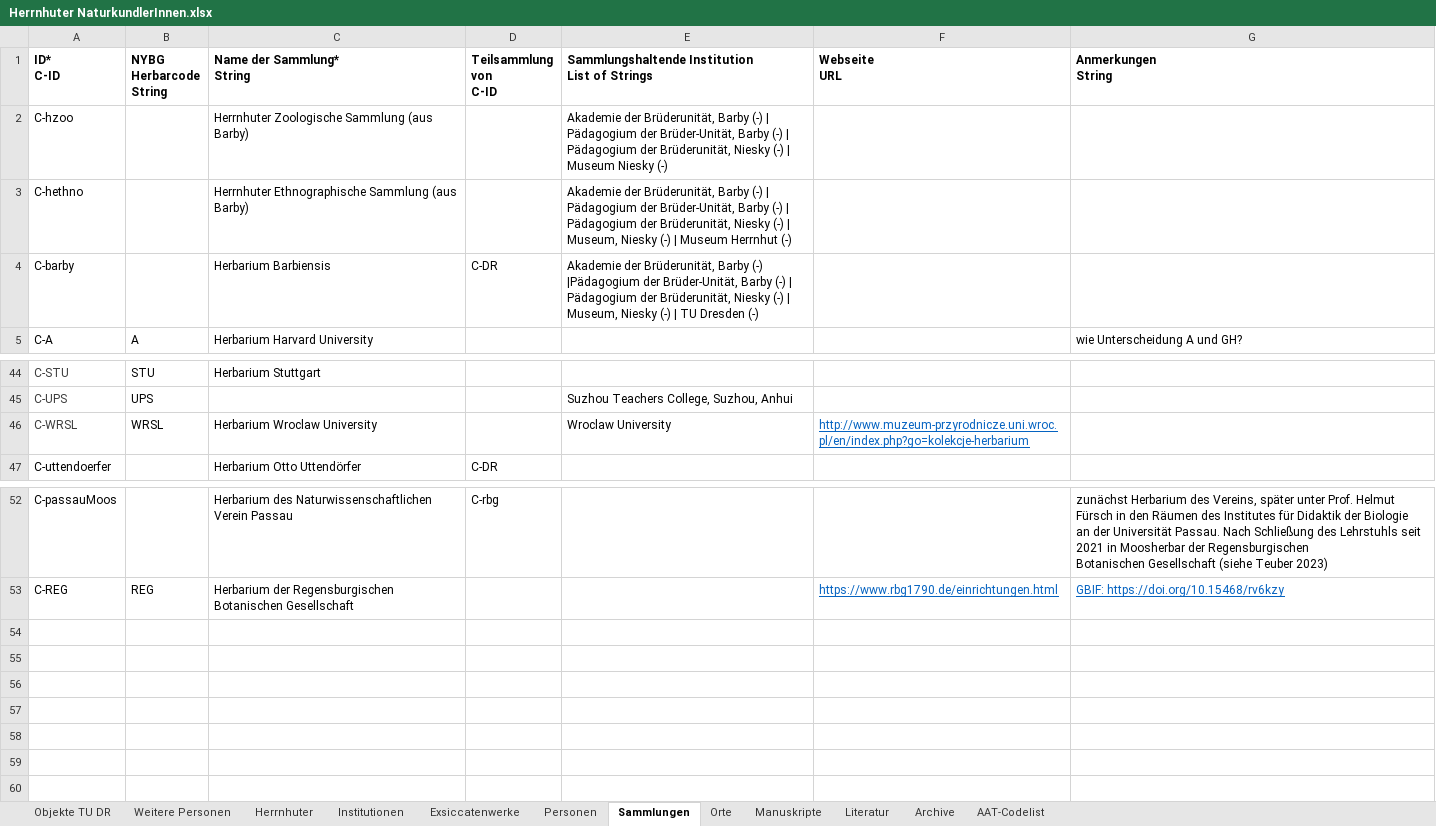
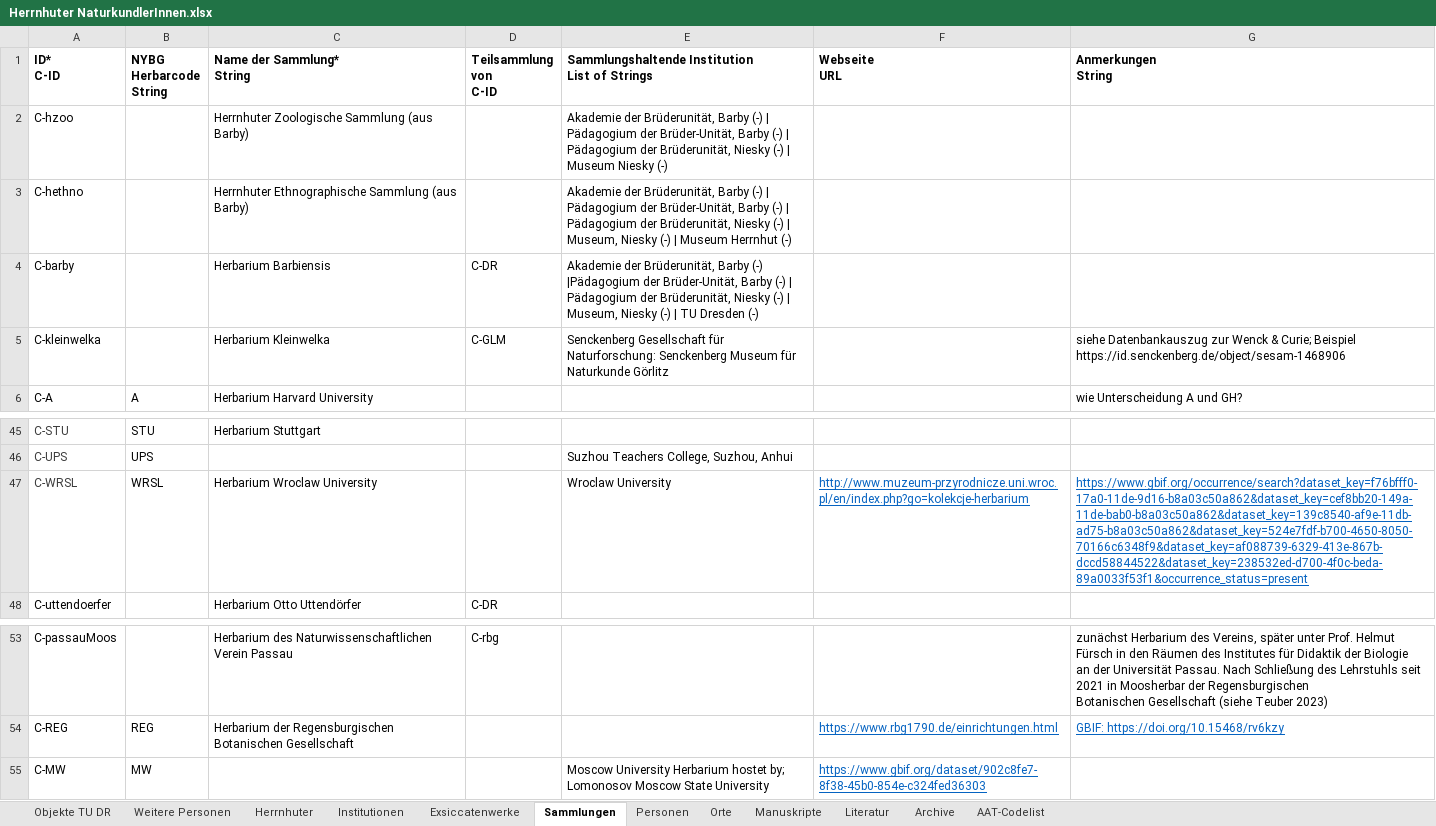
Before and after one commit to rue-a/naturforschung_und_protestantische_mission, an Excel workbook: data/Herrnhuter NaturkundlerInnen.xlsx, sheet Sammlungen, drawn as a sheet; only a part is shown, gaps mark what is left out; values as stored, in another font and other column widths than the file's, no borders; table styles not drawn; addresses are those after the commit; the diff names each change by its address in the sheet, - before the commit and + after, or states it on an @@ line.

```diff
--- a/data/Herrnhuter NaturkundlerInnen.xlsx (sheet Sammlungen)
+++ b/data/Herrnhuter NaturkundlerInnen.xlsx (sheet Sammlungen)
@@ sheet tab order changed: Objekte TU DR | Weitere Personen | Herrnhuter | Institutionen | Exsiccatenwerke | Sammlungen | Personen | Orte | Manuskripte | Literatur | Archive | AAT-Codelist @@
+row 5: C-kleinwelka |  | Herbarium Kleinwelka | C-GLM | Senckenberg Gesellschaft für Naturforschung: Senckenberg Museum für Naturkunde Görlitz |  | siehe Datenbankauszug zur Wenck & Curie; Beispiel https://id.senckenberg.de/object/sesam-1468906
-G47 (Anmerkungen String): (empty)
+G47 (Anmerkungen String): https://www.gbif.org/occurrence/search?dataset_key=f76bfff0-17a0-11de-9d16-b8a03c50a862&dataset_key=cef8bb20-149a-11de-bab0-b8a03c50a862&dataset_key=139c8540-af9e-11db-ad75-b8a03c50a862&dataset_key=524e7fdf-b700-4650-8050-70166c6348f9&dataset_key=af088739-6329-413e-867b-dccd58844522&dataset_key=238532ed-d700-4f0c-beda-89a0033f53f1&occurrence_status=present
+row 55: C-MW | MW |  |  | Moscow University Herbarium hostet by; Lomonosov Moscow State University | https://www.gbif.org/dataset/902c8fe7-8f38-45b0-854e-c324fed36303
```
Also changed, not shown: sheet Personen, sheet Orte, sheet Literatur, 5 other files.
